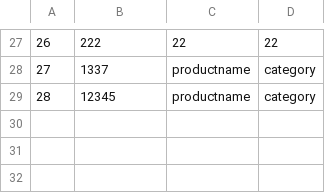
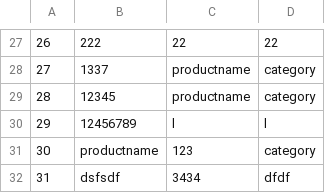
Before and after one commit to evpxregu/agiledevelopmentprocess, a CSV file: App/db.csv, drawn as a sheet; only a part is shown, gaps mark what is left out.

```diff
--- a/App/db.csv
+++ b/App/db.csv
@@ -29 +29,4 @@
 28,12345,productname,category
+29,12456789,l,l
+30,productname,123,category
+31,dsfsdf,3434,dfdf
```
Also changed, not shown: 4 other files.
